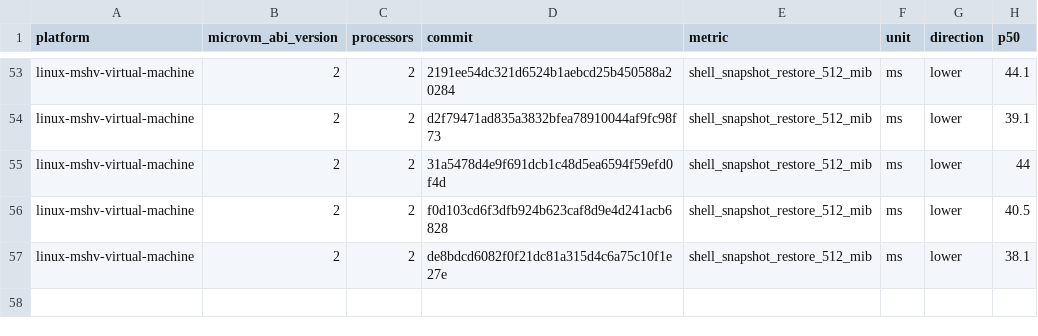
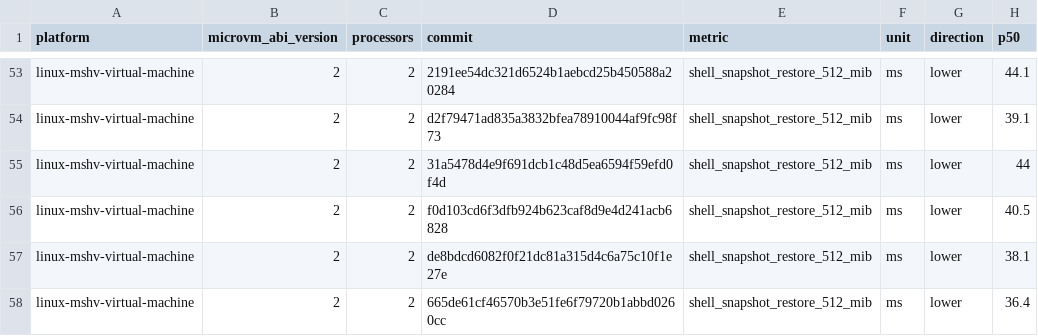
Before and after one commit to microsoft/nvx, a CSV file: data/linux-mshv-virtual-machine-microvm-v2-2vcpu.csv, drawn as a sheet; only a part is shown, gaps mark what is left out; the diff names each change by its address in the sheet, - before the commit and + after, or states it on an @@ line.

```diff
--- a/data/linux-mshv-virtual-machine-microvm-v2-2vcpu.csv
+++ b/data/linux-mshv-virtual-machine-microvm-v2-2vcpu.csv
+row 58: linux-mshv-virtual-machine | 2 | 2 | 665de61cf46570b3e51fe6f79720b1abbd0260cc | shell_snapshot_restore_512_mib | ms | lower | 36.4
```
Also changed, not shown: data/linux-kvm-virtual-machine-microvm-v2-1vcpu.csv, data/linux-mshv-virtual-machine-microvm-v2-1vcpu.csv, 9 other files.
